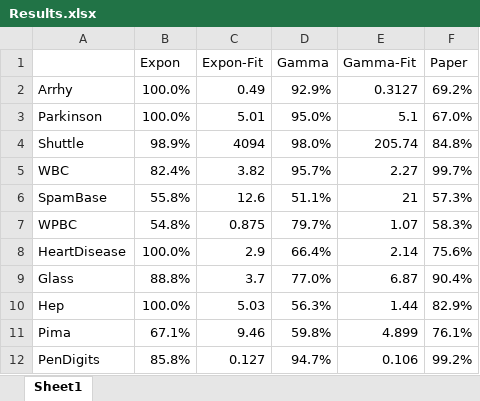
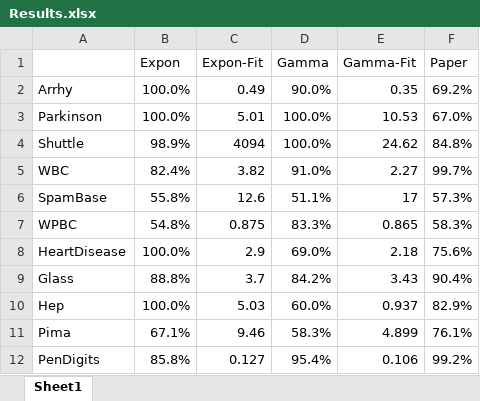
Before and after one commit to hodge-py/Outlier-Detection, an Excel workbook: Results.xlsx, sheet Sheet1, drawn as a sheet; values as stored, in another font and other column widths than the file's, no borders; charts and pictures and conditional formats not drawn; the diff names each change by its address in the sheet, - before the commit and + after, or states it on an @@ line.

```diff
--- a/Results.xlsx (sheet Sheet1)
+++ b/Results.xlsx (sheet Sheet1)
-D2 (Gamma): 92.9%
+D2 (Gamma): 90.0%
-E2 (Gamma-Fit): 0.3127
+E2 (Gamma-Fit): 0.35
-D3 (Gamma): 95.0%
+D3 (Gamma): 100.0%
-E3 (Gamma-Fit): 5.1
+E3 (Gamma-Fit): 10.53
-D4 (Gamma): 98.0%
+D4 (Gamma): 100.0%
-E4 (Gamma-Fit): 205.74
+E4 (Gamma-Fit): 24.62
-D5 (Gamma): 95.7%
+D5 (Gamma): 91.0%
-E6 (Gamma-Fit): 21
+E6 (Gamma-Fit): 17
-D7 (Gamma): 79.7%
+D7 (Gamma): 83.3%
-E7 (Gamma-Fit): 1.07
+E7 (Gamma-Fit): 0.865
-D8 (Gamma): 66.4%
+D8 (Gamma): 69.0%
-E8 (Gamma-Fit): 2.14
+E8 (Gamma-Fit): 2.18
-D9 (Gamma): 77.0%
+D9 (Gamma): 84.2%
-E9 (Gamma-Fit): 6.87
+E9 (Gamma-Fit): 3.43
-D10 (Gamma): 56.3%
+D10 (Gamma): 60.0%
-E10 (Gamma-Fit): 1.44
+E10 (Gamma-Fit): 0.937
-D11 (Gamma): 59.8%
+D11 (Gamma): 58.3%
-D12 (Gamma): 94.7%
+D12 (Gamma): 95.4%
```
Also changed, not shown: charts or pictures, 3 other files.
